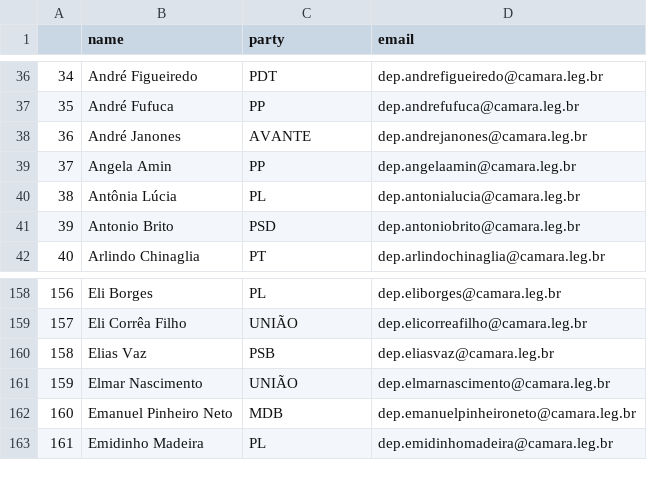
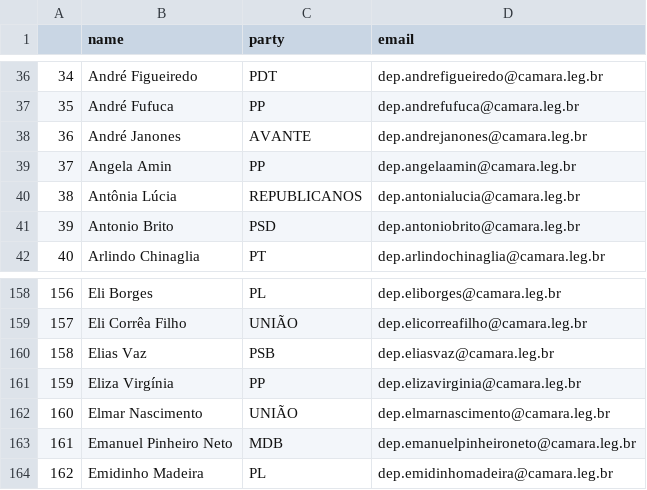
Before and after one commit to 7onn/politicians-contacts, a CSV file: congress.csv, drawn as a sheet; only a part is shown, gaps mark what is left out; addresses are those after the commit; the diff names each change by its address in the sheet, - before the commit and + after, or states it on an @@ line.

Commit message:
Update politicians contact list

```diff
--- a/congress.csv
+++ b/congress.csv
-C40 (party): PL
+C40 (party): REPUBLICANOS
+row 161: 159 | Eliza Virgínia | PP | dep.elizavirginia@camara.leg.br
@@ column A renumbered from row 162 down @@
```
Also changed, not shown: senate.csv.
